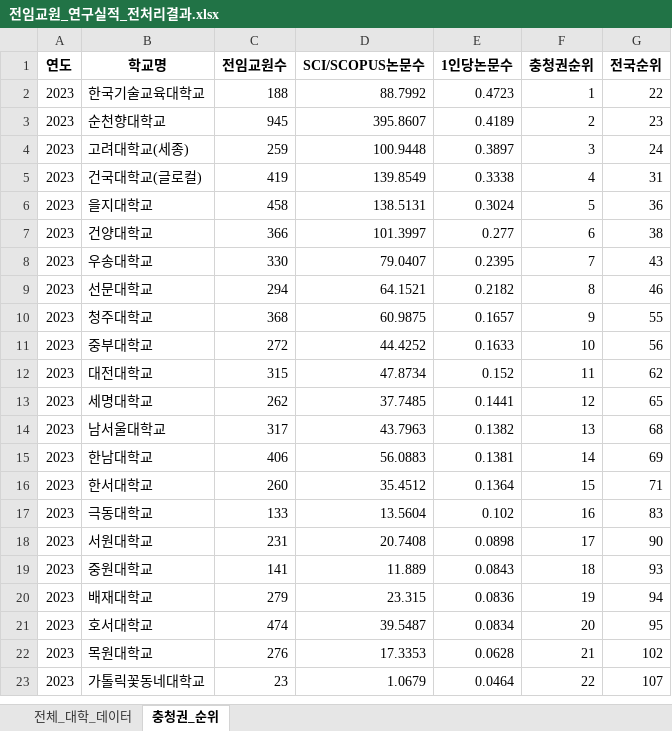
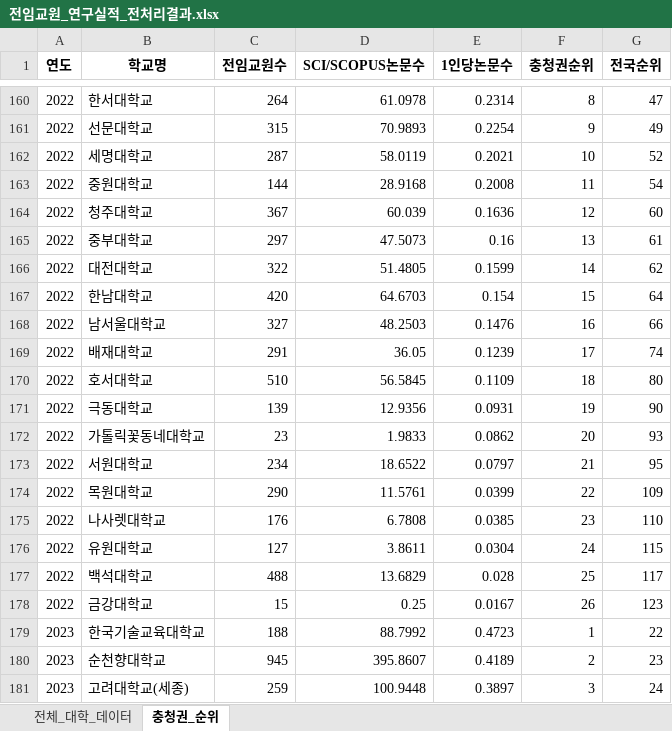
Before and after one commit to Junghwamin/Hoseo-IR-, an Excel workbook: output/전임교원_연구실적_전처리결과.xlsx, sheet 충청권_순위, drawn as a sheet; only a part is shown, gaps mark what is left out; the shorter side is filled out with more unchanged rows; values as stored, in another font and other column widths than the file's, no borders; the diff covers the shown part only; the diff names each change by its address in the sheet, - before the commit and + after, or states it on an @@ line.

```diff
--- a/output/전임교원_연구실적_전처리결과.xlsx (sheet 충청권_순위)
+++ b/output/전임교원_연구실적_전처리결과.xlsx (sheet 충청권_순위)
+row 160: 2022 | 한서대학교 | 264 | 61.0978 | 0.2314 | 8 | 47
+row 161: 2022 | 선문대학교 | 315 | 70.9893 | 0.2254 | 9 | 49
+row 162: 2022 | 세명대학교 | 287 | 58.0119 | 0.2021 | 10 | 52
+row 163: 2022 | 중원대학교 | 144 | 28.9168 | 0.2008 | 11 | 54
+row 164: 2022 | 청주대학교 | 367 | 60.039 | 0.1636 | 12 | 60
+row 165: 2022 | 중부대학교 | 297 | 47.5073 | 0.16 | 13 | 61
+row 166: 2022 | 대전대학교 | 322 | 51.4805 | 0.1599 | 14 | 62
+row 167: 2022 | 한남대학교 | 420 | 64.6703 | 0.154 | 15 | 64
+row 168: 2022 | 남서울대학교 | 327 | 48.2503 | 0.1476 | 16 | 66
+row 169: 2022 | 배재대학교 | 291 | 36.05 | 0.1239 | 17 | 74
+row 170: 2022 | 호서대학교 | 510 | 56.5845 | 0.1109 | 18 | 80
+row 171: 2022 | 극동대학교 | 139 | 12.9356 | 0.0931 | 19 | 90
+row 172: 2022 | 가톨릭꽃동네대학교 | 23 | 1.9833 | 0.0862 | 20 | 93
+row 173: 2022 | 서원대학교 | 234 | 18.6522 | 0.0797 | 21 | 95
+row 174: 2022 | 목원대학교 | 290 | 11.5761 | 0.0399 | 22 | 109
+row 175: 2022 | 나사렛대학교 | 176 | 6.7808 | 0.0385 | 23 | 110
+row 176: 2022 | 유원대학교 | 127 | 3.8611 | 0.0304 | 24 | 115
+row 177: 2022 | 백석대학교 | 488 | 13.6829 | 0.028 | 25 | 117
+row 178: 2022 | 금강대학교 | 15 | 0.25 | 0.0167 | 26 | 123
```
Also changed, not shown: 158 added rows elsewhere in this sheet, sheet 전체_대학_데이터, 13 other files.
